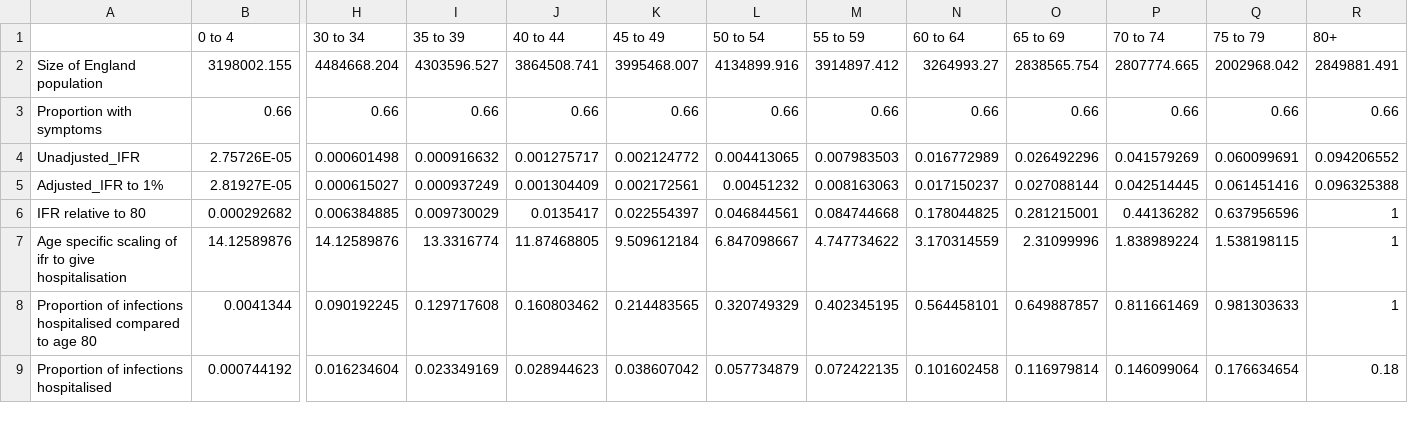
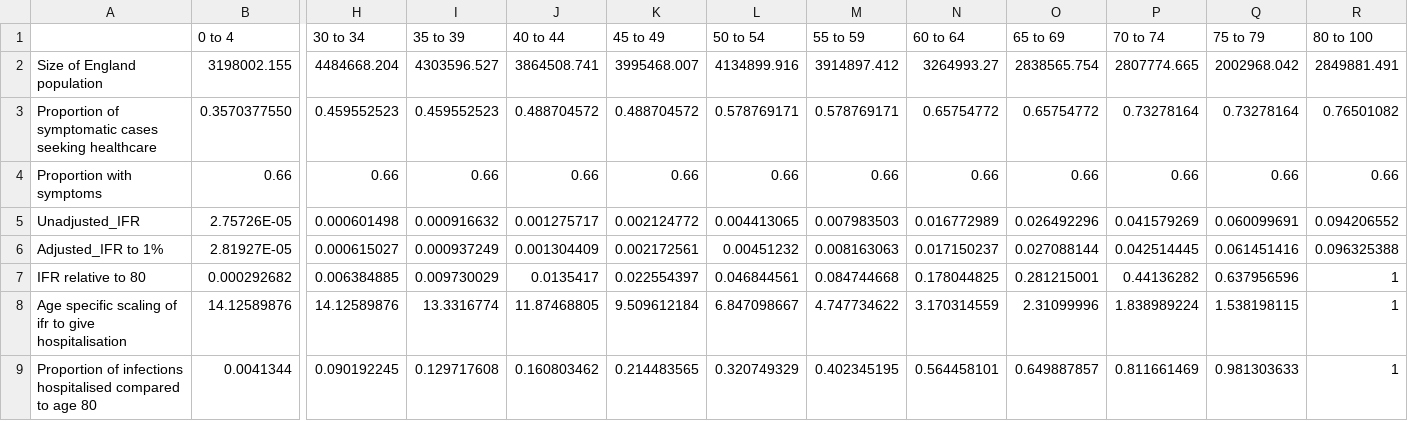
Before and after one commit to mrc-ide/sircovid, a CSV file: inst/extdata/severity.csv, drawn as a sheet; only a part is shown, gaps mark what is left out; the shorter side is filled out with more unchanged rows; rows hold the shown columns only; the diff names each change by its address in the sheet, - before the commit and + after, or states it on an @@ line.

```diff
--- a/inst/extdata/severity.csv
+++ b/inst/extdata/severity.csv
-R1: 80+
+R1: 80 to 100
+row 3: Proportion of symptomatic cases seeking healthcare | 0.3570377550 | 0.459552523 | 0.459552523 | 0.488704572 | 0.488704572 | 0.578769171 | 0.578769171 | 0.65754772 | 0.65754772 | 0.73278164 | 0.73278164 | 0.76501082
```
Also changed, not shown: inst/extdata/Final_COVID_severity.csv, 2 other files.
